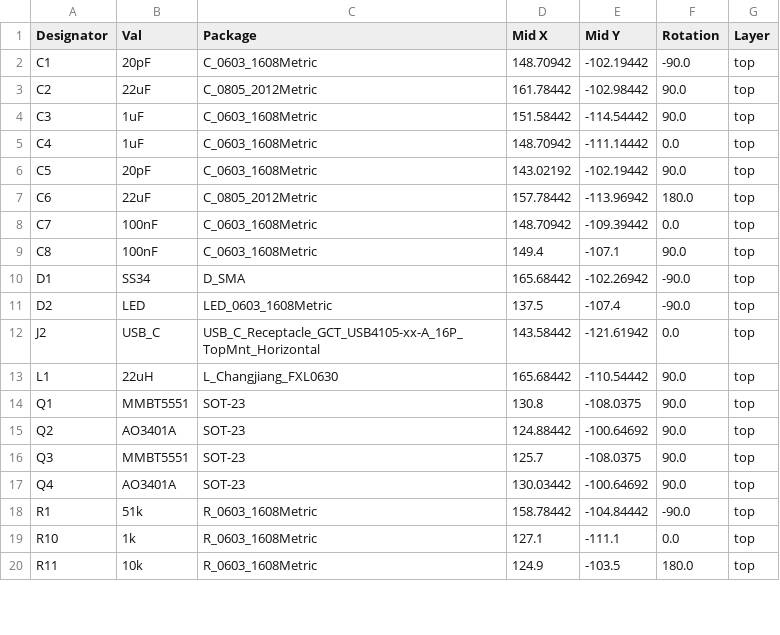
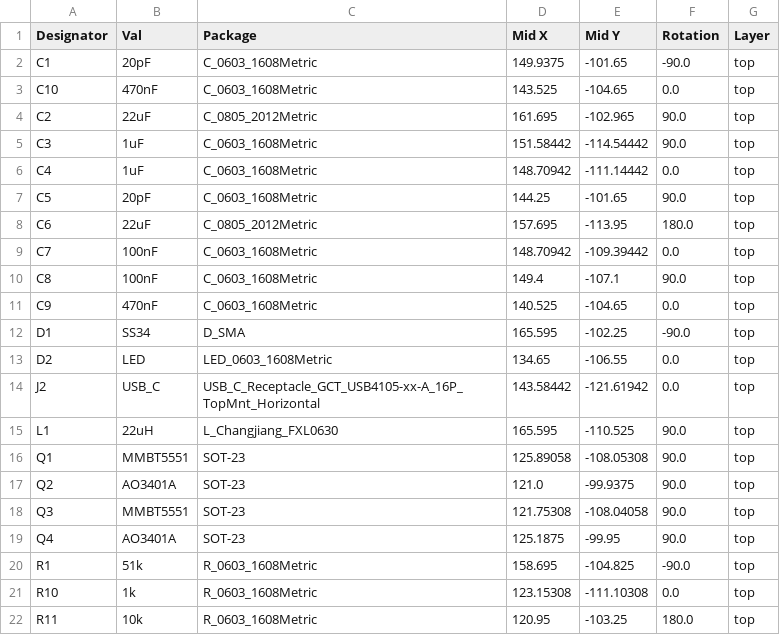
Before and after one commit to luftaquila/fsk-traffic, a CSV file: device/hardware/jlcpcb/production_files/CPL-fsk-traffic.csv, drawn as a sheet; only a part is shown; the diff covers the shown part only.

```diff
--- a/device/hardware/jlcpcb/production_files/CPL-fsk-traffic.csv
+++ b/device/hardware/jlcpcb/production_files/CPL-fsk-traffic.csv
@@ -1,20 +1,22 @@
 Designator,Val,Package,Mid X,Mid Y,Rotation,Layer
-C1,20pF,C_0603_1608Metric,148.70942,-102.19442,-90.0,top
-C2,22uF,C_0805_2012Metric,161.78442,-102.98442,90.0,top
+C1,20pF,C_0603_1608Metric,149.9375,-101.65,-90.0,top
+C10,470nF,C_0603_1608Metric,143.525,-104.65,0.0,top
+C2,22uF,C_0805_2012Metric,161.695,-102.965,90.0,top
 C3,1uF,C_0603_1608Metric,151.58442,-114.54442,90.0,top
 C4,1uF,C_0603_1608Metric,148.70942,-111.14442,0.0,top
-C5,20pF,C_0603_1608Metric,143.02192,-102.19442,90.0,top
-C6,22uF,C_0805_2012Metric,157.78442,-113.96942,180.0,top
+C5,20pF,C_0603_1608Metric,144.25,-101.65,90.0,top
+C6,22uF,C_0805_2012Metric,157.695,-113.95,180.0,top
 C7,100nF,C_0603_1608Metric,148.70942,-109.39442,0.0,top
 C8,100nF,C_0603_1608Metric,149.4,-107.1,90.0,top
-D1,SS34,D_SMA,165.68442,-102.26942,-90.0,top
-D2,LED,LED_0603_1608Metric,137.5,-107.4,-90.0,top
+C9,470nF,C_0603_1608Metric,140.525,-104.65,0.0,top
+D1,SS34,D_SMA,165.595,-102.25,-90.0,top
+D2,LED,LED_0603_1608Metric,134.65,-106.55,0.0,top
 J2,USB_C,USB_C_Receptacle_GCT_USB4105-xx-A_16P_TopMnt_Horizontal,143.58442,-121.61942,0.0,top
-L1,22uH,L_Changjiang_FXL0630,165.68442,-110.54442,90.0,top
-Q1,MMBT5551,SOT-23,130.8,-108.0375,90.0,top
-Q2,AO3401A,SOT-23,124.88442,-100.64692,90.0,top
-Q3,MMBT5551,SOT-23,125.7,-108.0375,90.0,top
-Q4,AO3401A,SOT-23,130.03442,-100.64692,90.0,top
-R1,51k,R_0603_1608Metric,158.78442,-104.84442,-90.0,top
-R10,1k,R_0603_1608Metric,127.1,-111.1,0.0,top
-R11,10k,R_0603_1608Metric,124.9,-103.5,180.0,top
+L1,22uH,L_Changjiang_FXL0630,165.595,-110.525,90.0,top
+Q1,MMBT5551,SOT-23,125.89058,-108.05308,90.0,top
+Q2,AO3401A,SOT-23,121.0,-99.9375,90.0,top
+Q3,MMBT5551,SOT-23,121.75308,-108.04058,90.0,top
+Q4,AO3401A,SOT-23,125.1875,-99.95,90.0,top
+R1,51k,R_0603_1608Metric,158.695,-104.825,-90.0,top
+R10,1k,R_0603_1608Metric,123.15308,-111.10308,0.0,top
+R11,10k,R_0603_1608Metric,120.95,-103.25,180.0,top
```
Also changed, not shown: 4 added rows and 24 edited cells elsewhere in this file, device/hardware/jlcpcb/production_files/BOM-fsk-traffic.csv, 19 other files.
